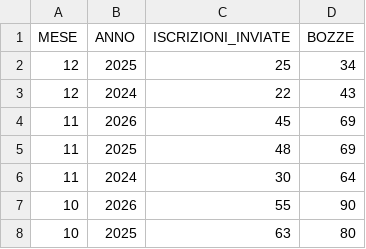
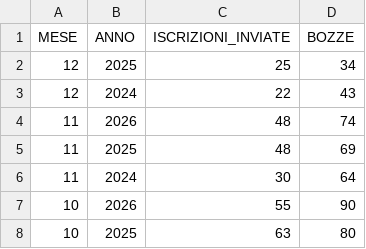
Before and after one commit to italia/anpr-opendata, a CSV file: data/iscrizioni_liste_elettorali_per_stato_export.csv, drawn as a sheet; only a part is shown.

Commit message:
Update data 21-11-2026 10:39:19.130

```diff
--- a/data/iscrizioni_liste_elettorali_per_stato_export.csv
+++ b/data/iscrizioni_liste_elettorali_per_stato_export.csv
@@ -3,3 +3,3 @@ MESE,ANNO,ISCRIZIONI_INVIATE,BOZZE
 12,2024,22,43
-11,2026,45,69
+11,2026,48,74
 11,2025,48,69
```
